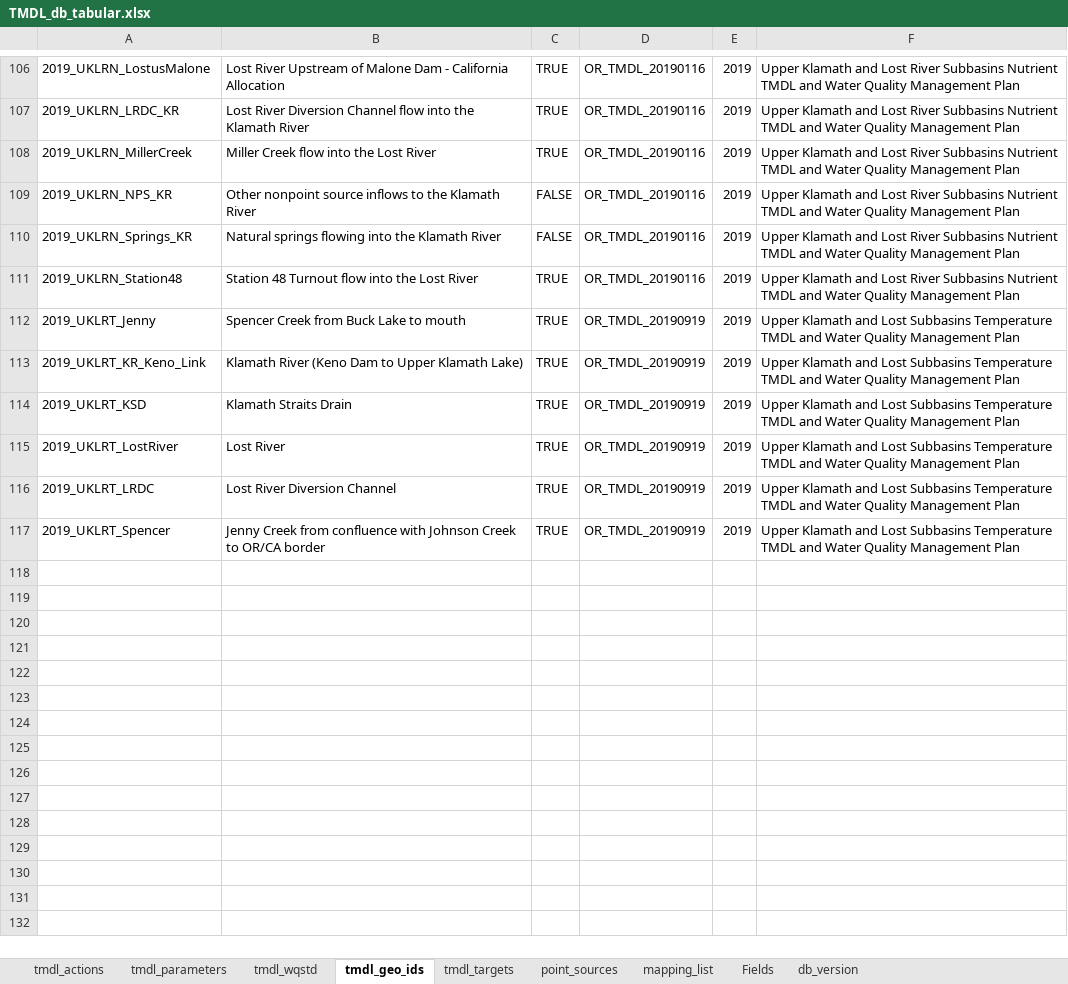
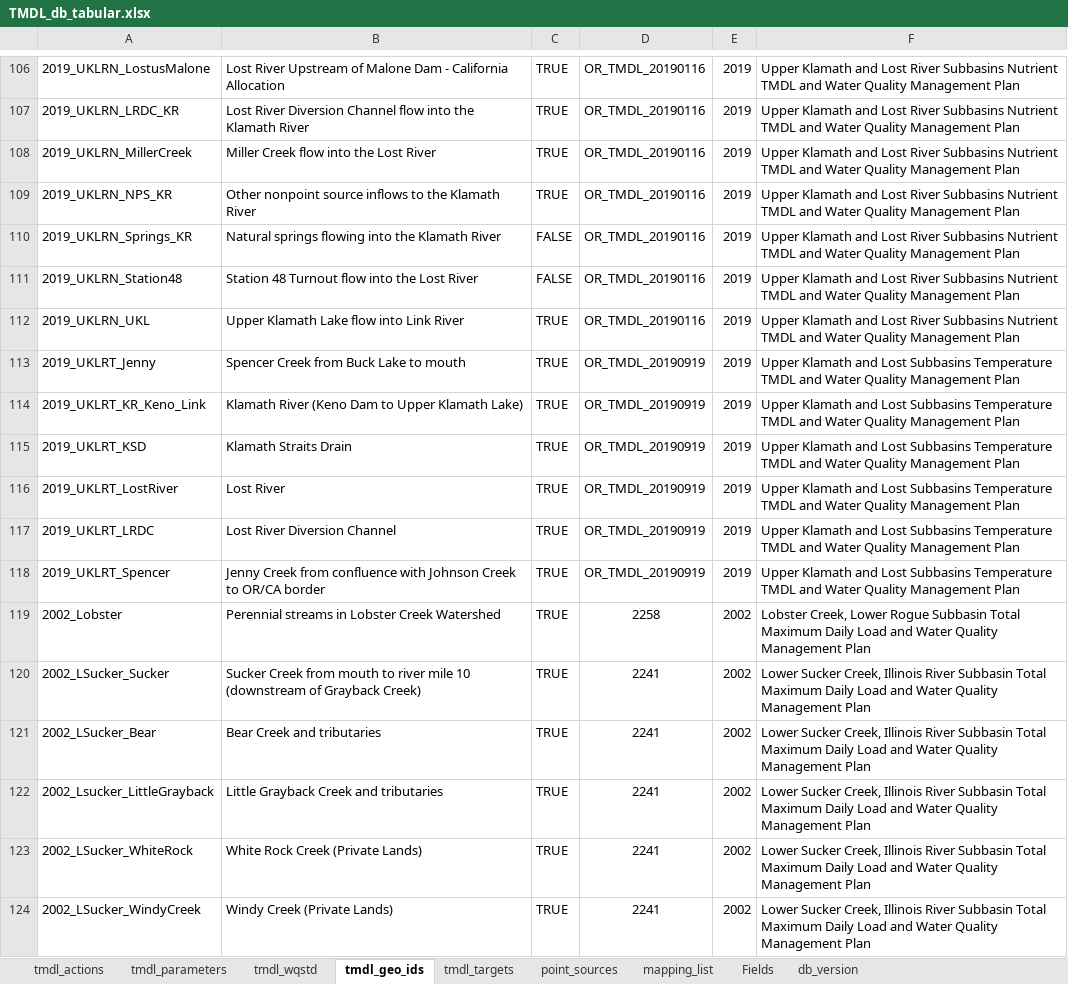
Before and after one commit to DEQrmichie/odeqtmdl, an Excel workbook: data_raw/TMDL_db_tabular.xlsx, sheet tmdl_geo_ids, drawn as a sheet; only a part is shown, gaps mark what is left out; values as stored, in another font and other column widths than the file's, no borders; the diff names each change by its address in the sheet, - before the commit and + after, or states it on an @@ line.

Commit message:
v 0.8.0
Mapping refresh
GLOBALID now in all GIS features and included in tmdl_reaches

```diff
--- a/data_raw/TMDL_db_tabular.xlsx (sheet tmdl_geo_ids)
+++ b/data_raw/TMDL_db_tabular.xlsx (sheet tmdl_geo_ids)
-C109: FALSE
+C109: TRUE
-C111: TRUE
+C111: FALSE
+row 112: 2019_UKLRN_UKL | Upper Klamath Lake flow into Link River | TRUE | OR_TMDL_20190116 | 2019 | Upper Klamath and Lost River Subbasins Nutrient TMDL and Water Quality Management Plan
+row 119: 2002_Lobster | Perennial streams in Lobster Creek Watershed | TRUE | 2258 | 2002 | Lobster Creek, Lower Rogue Subbasin Total Maximum Daily Load and Water Quality Management Plan
+row 120: 2002_LSucker_Sucker | Sucker Creek from mouth to river mile 10 (downstream of Grayback Creek) | TRUE | 2241 | 2002 | Lower Sucker Creek, Illinois River Subbasin Total Maximum Daily Load and Water Quality Management Plan
+row 121: 2002_LSucker_Bear | Bear Creek and tributaries | TRUE | 2241 | 2002 | Lower Sucker Creek, Illinois River Subbasin Total Maximum Daily Load and Water Quality Management Plan
+row 122: 2002_Lsucker_LittleGrayback | Little Grayback Creek and tributaries | TRUE | 2241 | 2002 | Lower Sucker Creek, Illinois River Subbasin Total Maximum Daily Load and Water Quality Management Plan
+row 123: 2002_LSucker_WhiteRock | White Rock Creek (Private Lands) | TRUE | 2241 | 2002 | Lower Sucker Creek, Illinois River Subbasin Total Maximum Daily Load and Water Quality Management Plan
+row 124: 2002_LSucker_WindyCreek | Windy Creek (Private Lands) | TRUE | 2241 | 2002 | Lower Sucker Creek, Illinois River Subbasin Total Maximum Daily Load and Water Quality Management Plan
```
Also changed, not shown: sheet point_sources, sheet tmdl_targets, sheet tmdl_parameters, sheet mapping_list, sheet db_version, hidden cells, 20 other files.
